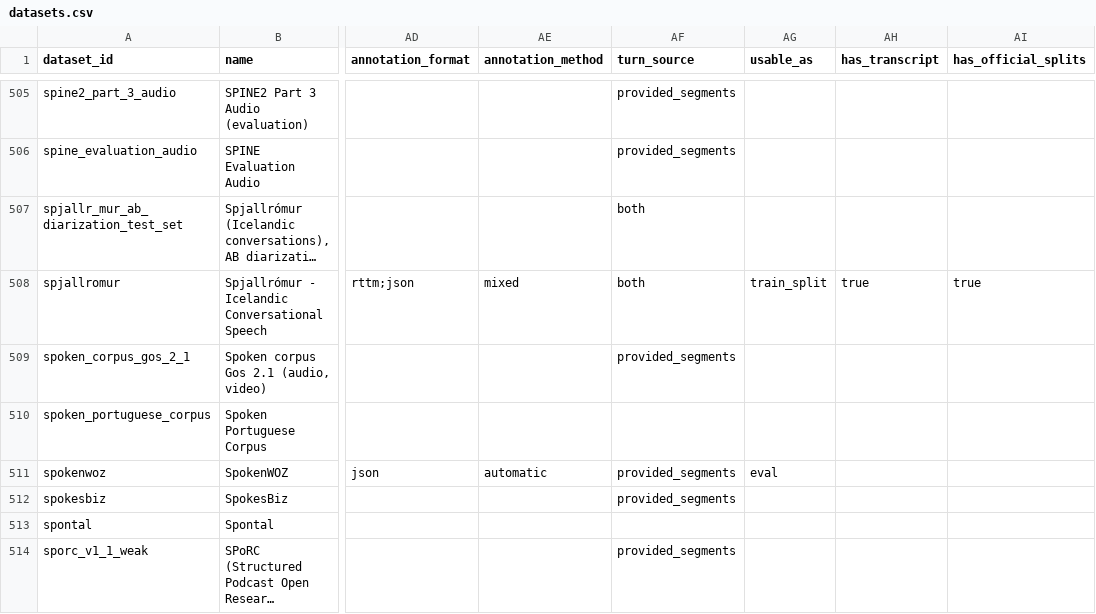
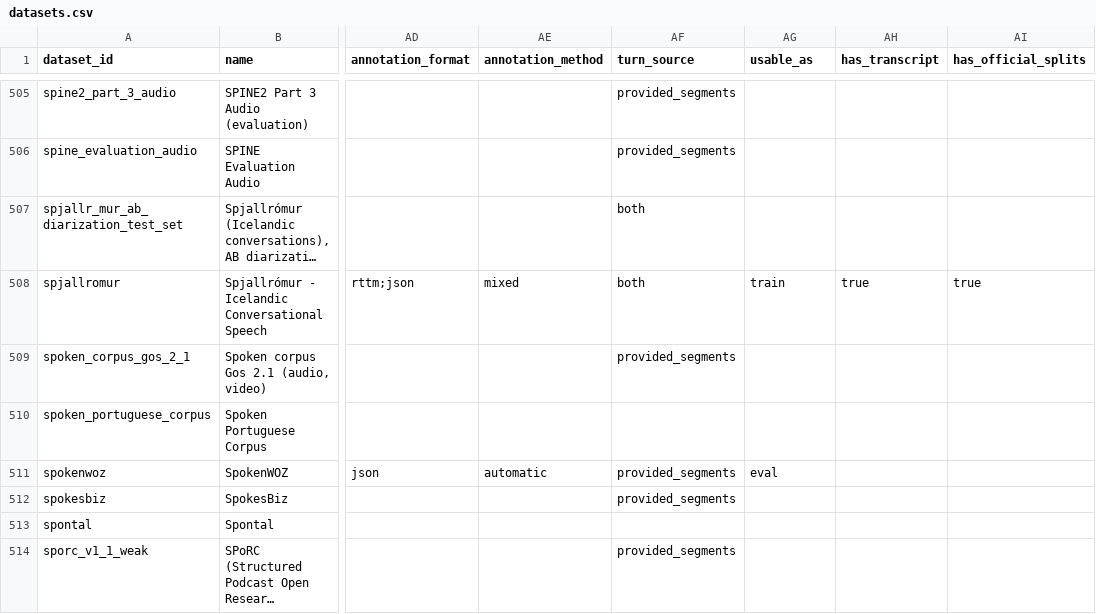
Before and after one commit to KimHaeri/sd_dataset_db, a CSV file: data/datasets.csv, drawn as a sheet; only a part is shown, gaps mark what is left out; long unchanged cells end in …; the diff names each change by its address in the sheet, - before the commit and + after, or states it on an @@ line.

```diff
--- a/data/datasets.csv
+++ b/data/datasets.csv
-AG508 (usable_as): train_split
+AG508 (usable_as): train
```
Also changed, not shown: views/datasets_wide.csv, views/discrepancies.csv, 3 other files.
